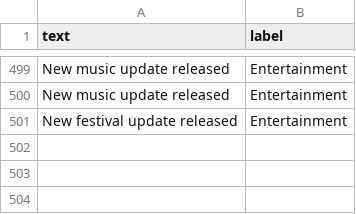
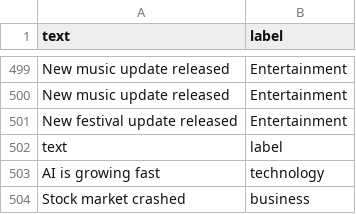
Before and after one commit to RABIYA-anju/TextClassification_23GCS17, a CSV file: dataset.csv, drawn as a sheet; only a part is shown, gaps mark what is left out.

Commit message:
added dataset

```diff
--- a/dataset.csv
+++ b/dataset.csv
@@ -501 +501,4 @@ New music update released,Entertainment
 New festival update released,Entertainment
+text,label
+AI is growing fast,technology
+Stock market crashed,business
```
